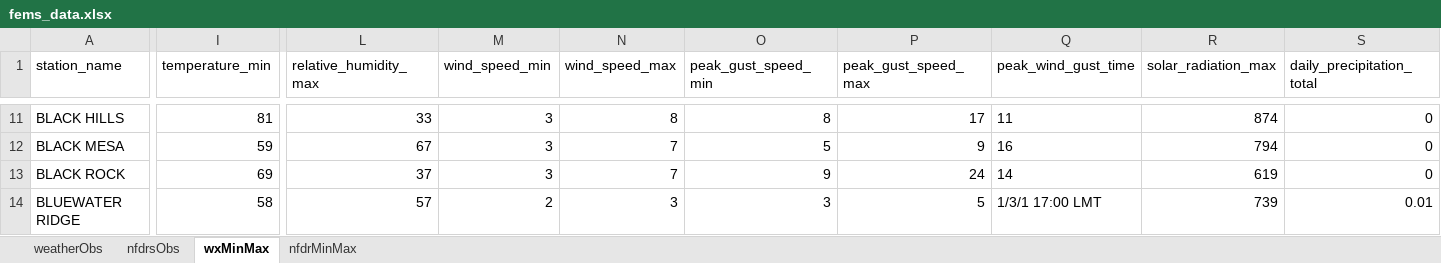
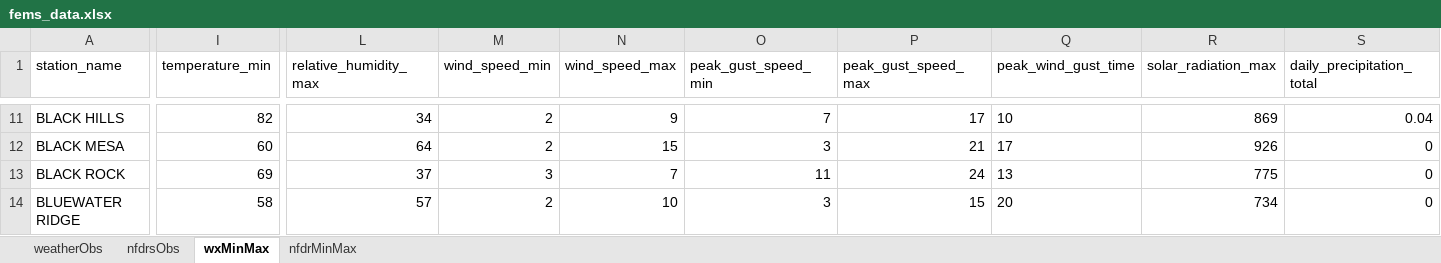
Before and after one commit to ZeinaAlzahawy-USDA/fems-r3, an Excel workbook: data/fems_data.xlsx, sheet wxMinMax, drawn as a sheet; only a part is shown, gaps mark what is left out; values as stored, in another font and other column widths than the file's, no borders; the diff covers the shown part only; the diff names each change by its address in the sheet, - before the commit and + after, or states it on an @@ line.

```diff
--- a/data/fems_data.xlsx (sheet wxMinMax)
+++ b/data/fems_data.xlsx (sheet wxMinMax)
-I11 (temperature_min): 81
+I11 (temperature_min): 82
-L11 (relative_humidity_max): 33
+L11 (relative_humidity_max): 34
-M11:M12 (wind_speed_min): 3
+M11:M12 (wind_speed_min): 2
-N11 (wind_speed_max): 8
+N11 (wind_speed_max): 9
-O11 (peak_gust_speed_min): 8
+O11 (peak_gust_speed_min): 7
-Q11 (peak_wind_gust_time): 11
+Q11 (peak_wind_gust_time): 10
-R11 (solar_radiation_max): 874
+R11 (solar_radiation_max): 869
-S11 (daily_precipitation_total): 0
+S11 (daily_precipitation_total): 0.04
-I12 (temperature_min): 59
+I12 (temperature_min): 60
-L12 (relative_humidity_max): 67
+L12 (relative_humidity_max): 64
-N12 (wind_speed_max): 7
+N12 (wind_speed_max): 15
-O12 (peak_gust_speed_min): 5
+O12 (peak_gust_speed_min): 3
-P12 (peak_gust_speed_max): 9
+P12 (peak_gust_speed_max): 21
-Q12 (peak_wind_gust_time): 16
+Q12 (peak_wind_gust_time): 17
-R12 (solar_radiation_max): 794
+R12 (solar_radiation_max): 926
-O13 (peak_gust_speed_min): 9
+O13 (peak_gust_speed_min): 11
-Q13 (peak_wind_gust_time): 14
+Q13 (peak_wind_gust_time): 13
-R13 (solar_radiation_max): 619
+R13 (solar_radiation_max): 775
-N14 (wind_speed_max): 3
+N14 (wind_speed_max): 10
-P14 (peak_gust_speed_max): 5
+P14 (peak_gust_speed_max): 15
-Q14 (peak_wind_gust_time): 1/3/1 17:00 LMT
+Q14 (peak_wind_gust_time): 20
-R14 (solar_radiation_max): 739
+R14 (solar_radiation_max): 734
-S14 (daily_precipitation_total): 0.01
+S14 (daily_precipitation_total): 0
```
Also changed, not shown: 1097 edited cells elsewhere in this sheet, sheet nfdrsObs, sheet nfdrMinMax, sheet weatherObs, data/fems_latest_nfdrMinMax.xlsx, data/fems_latest_nfdrsObs.xlsx, 6 other files.
